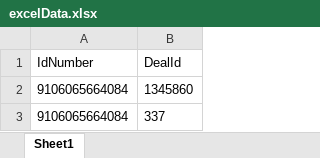
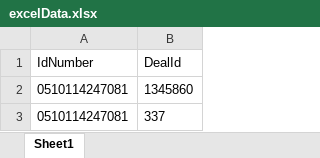
Before and after one commit to ign-hiren157/RestAPI, an Excel workbook: Data/excelData.xlsx, sheet Sheet1, drawn as a sheet; values as stored, in another font and other column widths than the file's, no borders; the diff names each change by its address in the sheet, - before the commit and + after, or states it on an @@ line.

Commit message:
excel data changes

```diff
--- a/Data/excelData.xlsx (sheet Sheet1)
+++ b/Data/excelData.xlsx (sheet Sheet1)
-A2:A3 (IdNumber): 9106065664084
+A2:A3 (IdNumber): 0510114247081
```
